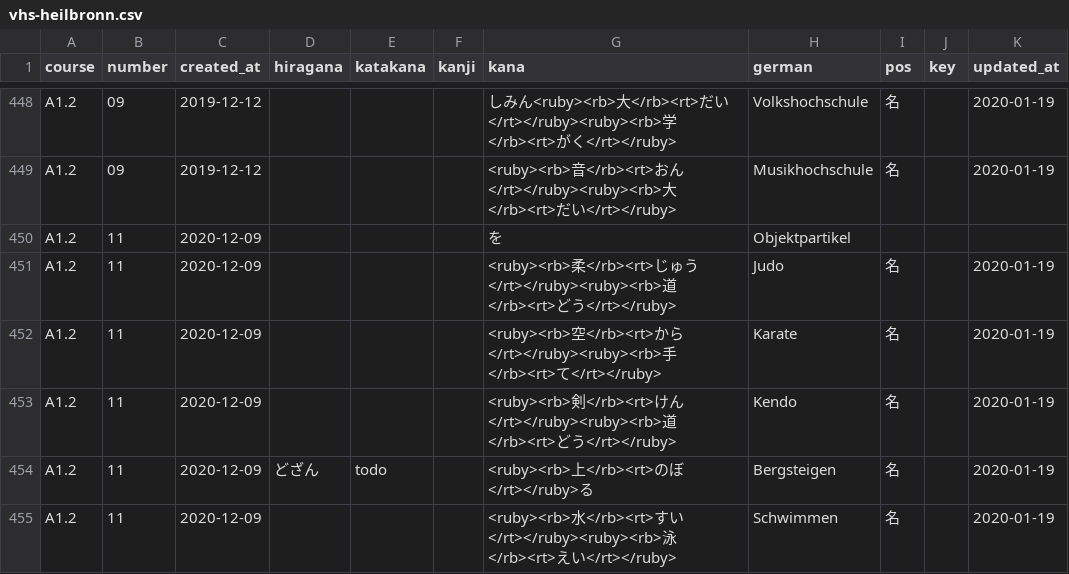
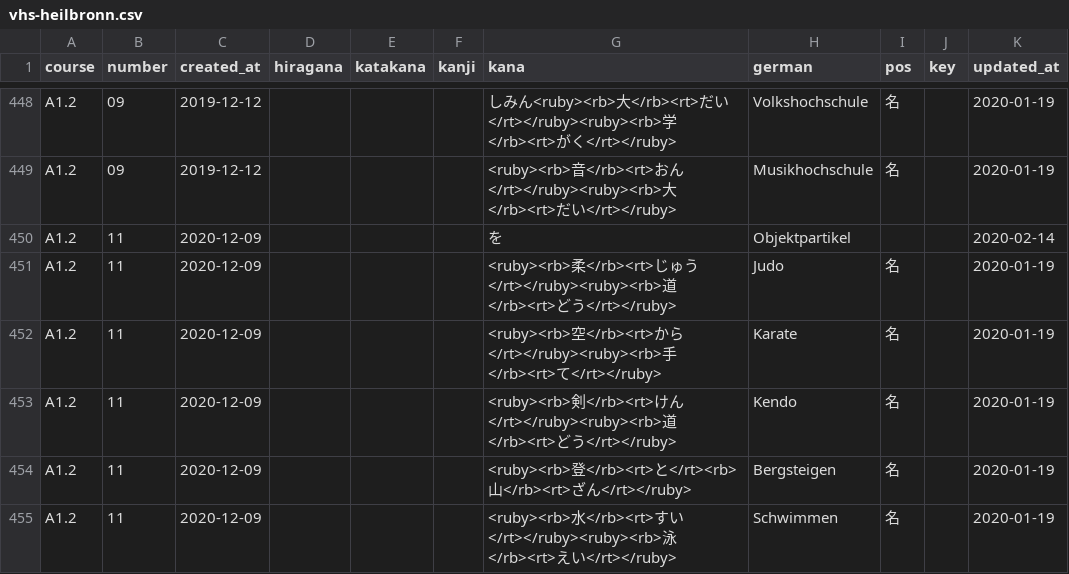
Before and after one commit to rhasqx/kihon, a CSV file: lib/seeds/vhs-heilbronn.csv, drawn as a sheet; only a part is shown, gaps mark what is left out; the diff covers the shown part only.

Commit message:
Update seeds

```diff
--- a/lib/seeds/vhs-heilbronn.csv
+++ b/lib/seeds/vhs-heilbronn.csv
@@ -449,3 +449,3 @@ A1.2;09;2019-12-12;;;;しみん<ruby><rb>大</rb><rt>だい</rt></ruby><ruby><rb
 A1.2;09;2019-12-12;;;;<ruby><rb>音</rb><rt>おん</rt></ruby><ruby><rb>大</rb><rt>だい</rt></ruby>;Musikhochschule;名;;2020-01-19
-A1.2;11;2020-12-09;;;;を;Objektpartikel;;;
+A1.2;11;2020-12-09;;;;を;Objektpartikel;;;2020-02-14
 A1.2;11;2020-12-09;;;;<ruby><rb>柔</rb><rt>じゅう</rt></ruby><ruby><rb>道</rb><rt>どう</rt></ruby>;Judo;名;;2020-01-19
@@ -453,3 +453,3 @@ A1.2;11;2020-12-09;;;;<ruby><rb>空</rb><rt>から</rt></ruby><ruby><rb>手</rb>
 A1.2;11;2020-12-09;;;;<ruby><rb>剣</rb><rt>けん</rt></ruby><ruby><rb>道</rb><rt>どう</rt></ruby>;Kendo;名;;2020-01-19
-A1.2;11;2020-12-09;どざん;todo;;<ruby><rb>上</rb><rt>のぼ</rt></ruby>る;Bergsteigen;名;;2020-01-19
+A1.2;11;2020-12-09;;;;<ruby><rb>登</rb><rt>と</rt><rb>山</rb><rt>ざん</rt></ruby>;Bergsteigen;名;;2020-01-19
 A1.2;11;2020-12-09;;;;<ruby><rb>水</rb><rt>すい</rt></ruby><ruby><rb>泳</rb><rt>えい</rt></ruby>;Schwimmen;名;;2020-01-19
```
Also changed, not shown: 1 added row and 56 edited cells elsewhere in this file, 1 other file.
